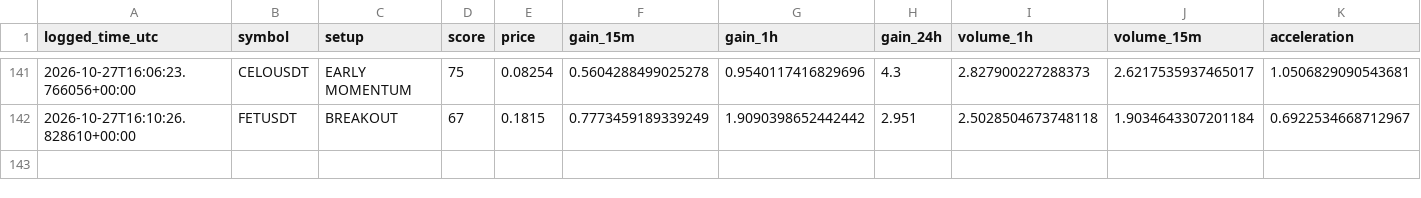
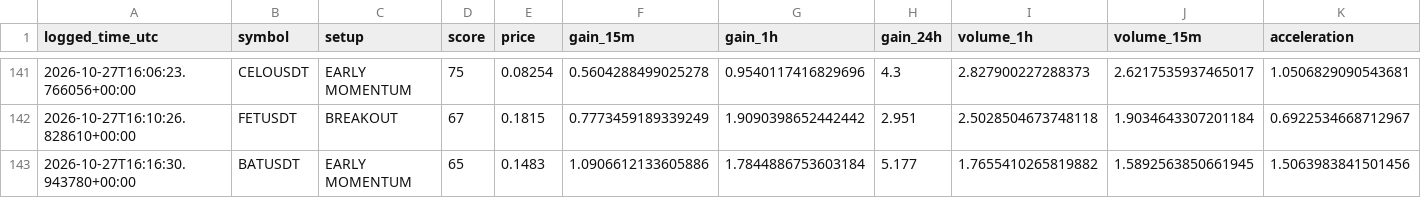
Before and after one commit to solom20232007/v7, a CSV file: early_watch_log_v7.csv, drawn as a sheet; only a part is shown, gaps mark what is left out; rows hold the shown columns only; the diff names each change by its address in the sheet, - before the commit and + after, or states it on an @@ line.

```diff
--- a/early_watch_log_v7.csv
+++ b/early_watch_log_v7.csv
+row 143: 2026-10-27T16:16:30.943780+00:00 | BATUSDT | EARLY MOMENTUM | 65 | 0.1483 | 1.0906612133605886 | 1.7844886753603184 | 5.177 | 1.7655410265819882 | 1.5892563850661945 | 1.5063983841501456
```
Also changed, not shown: early_scan_diagnostics_v7.csv, 1 other file.
